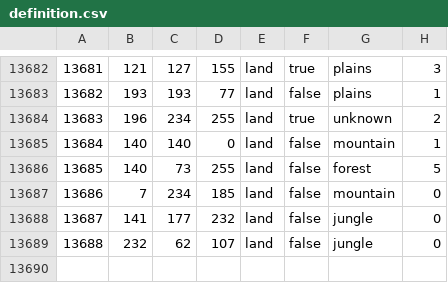
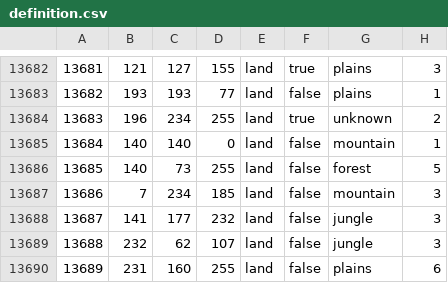
Before and after one commit to Cold-War-Iron-Curtain-Dev-Team/ColdWarIronCurtain, a CSV file: Cold War Iron Curtain/map/definition.csv, drawn as a sheet; only a part is shown, gaps mark what is left out.

```diff
--- a/Cold War Iron Curtain/map/definition.csv
+++ b/Cold War Iron Curtain/map/definition.csv
@@ -13686,4 +13686,5 @@
 13685;140;73;255;land;false;forest;5
-13686;7;234;185;land;false;mountain;0
-13687;141;177;232;land;false;jungle;0
-13688;232;62;107;land;false;jungle;0
+13686;7;234;185;land;false;mountain;3
+13687;141;177;232;land;false;jungle;3
+13688;232;62;107;land;false;jungle;3
+13689;231;160;255;land;false;plains;6
```
Also changed, not shown: 10 other files.
